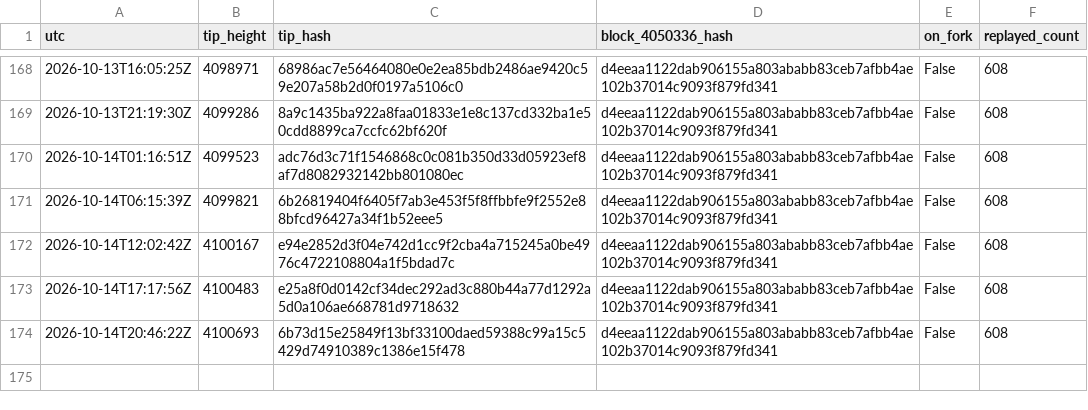
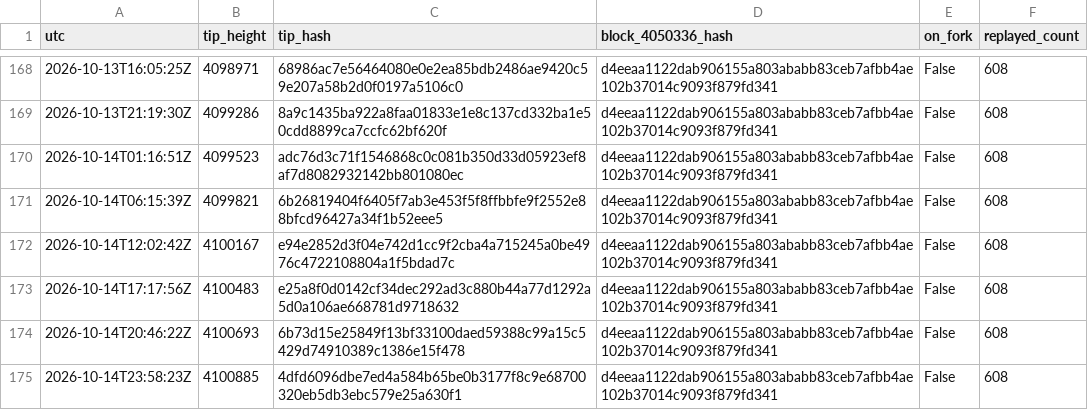
Before and after one commit to orangesurf/liquid-transaction-replay-monitor, a CSV file: monitor/tips-history.csv, drawn as a sheet; only a part is shown, gaps mark what is left out; the diff names each change by its address in the sheet, - before the commit and + after, or states it on an @@ line.

```diff
--- a/monitor/tips-history.csv
+++ b/monitor/tips-history.csv
+row 175: 2026-10-14T23:58:23Z | 4100885 | 4dfd6096dbe7ed4a584b65be0b3177f8c9e68700320eb5db3ebc579e25a630f1 | d4eeaa1122dab906155a803ababb83ceb7afbb4ae102b37014c9093f879fd341 | False | 608
```
Also changed, not shown: 2 other files.
